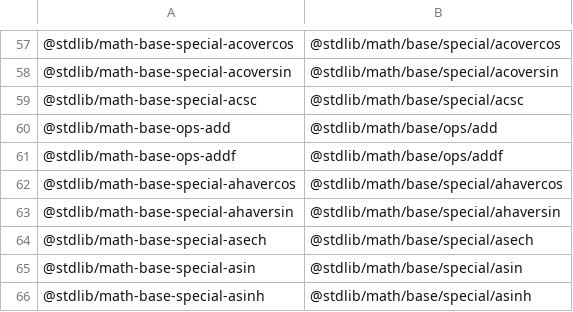
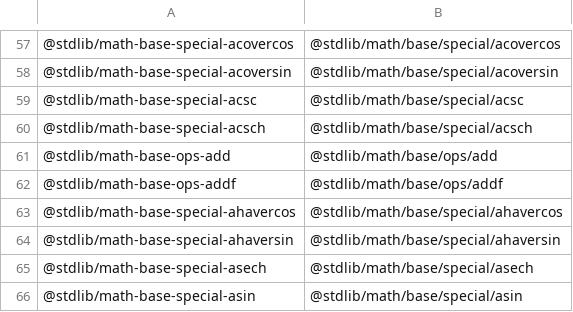
Before and after one commit to stdlib-js/namespace-standalone2pkg, a CSV file: data/data.csv, drawn as a sheet; only a part is shown, gaps mark what is left out; the shorter side is filled out with more unchanged rows.

```diff
--- a/data/data.csv
+++ b/data/data.csv
@@ -59,2 +59,3 @@
 "@stdlib/math-base-special-acsc","@stdlib/math/base/special/acsc"
+"@stdlib/math-base-special-acsch","@stdlib/math/base/special/acsch"
 "@stdlib/math-base-ops-add","@stdlib/math/base/ops/add"
```
Also changed, not shown: 2 other files.
